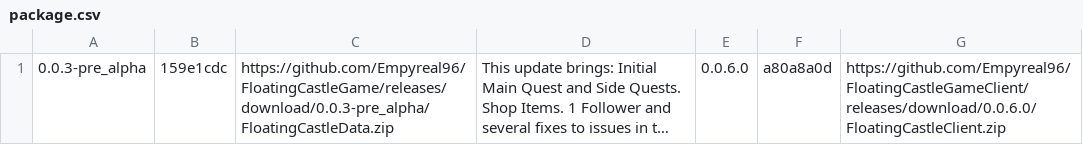
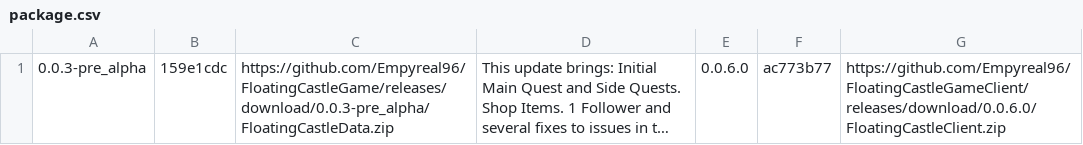
Before and after one commit to Empyreal96/FloatingCastleGame, a CSV file: package.csv, drawn as a sheet; long unchanged cells end in …; the diff names each change by its address in the sheet, - before the commit and + after, or states it on an @@ line.

Commit message:
Updated client csv as fixed client update pushed

```diff
--- a/package.csv
+++ b/package.csv
-F1: a80a8a0d
+F1: ac773b77
```
